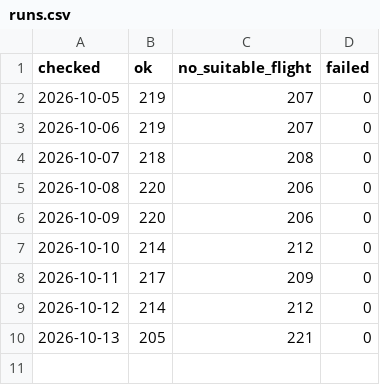
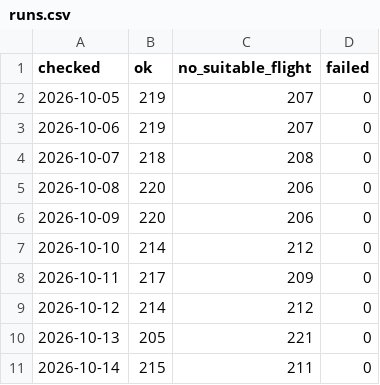
Before and after one commit to nfhuisman/cotonou-flight-tracker, a CSV file: data/runs.csv, drawn as a sheet; the diff names each change by its address in the sheet, - before the commit and + after, or states it on an @@ line.

```diff
--- a/data/runs.csv
+++ b/data/runs.csv
+row 11: 2026-10-14 | 215 | 211 | 0
```
Also changed, not shown: 3 other files.
